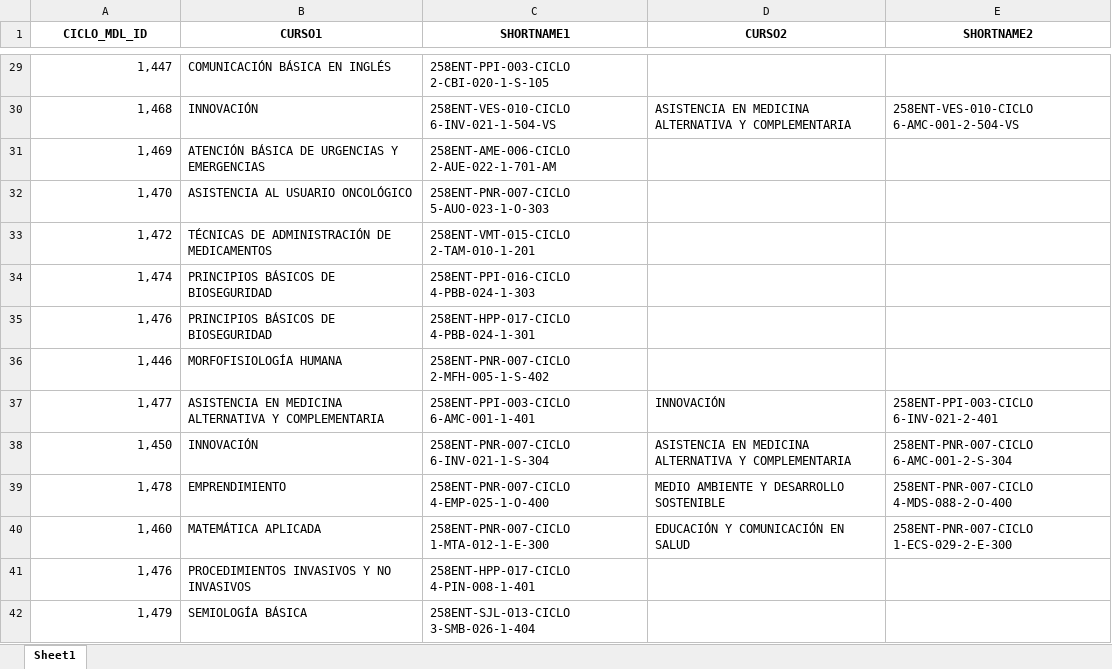
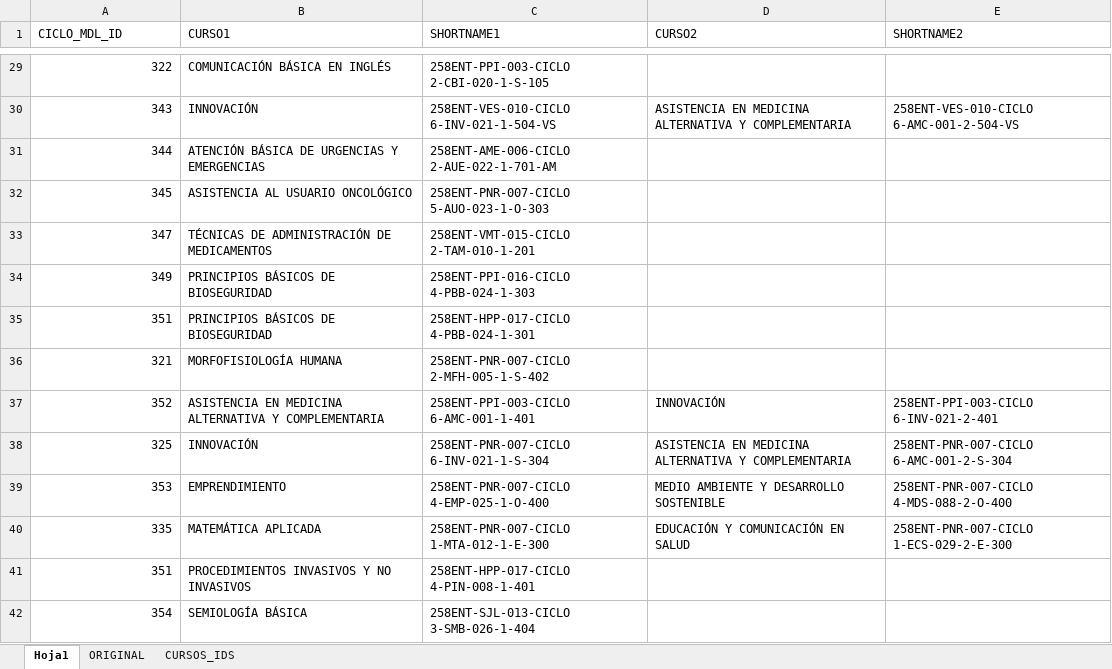
Before and after one commit to jandoworkdev/moodlepy, an Excel workbook: gestion-programacion/creador_cursos/carga_ccursos.xlsx, sheet Hoja1, drawn as a sheet; only a part is shown, gaps mark what is left out; values as stored, in another font and other column widths than the file's, no borders; table styles not drawn; the diff covers the shown part only; the diff names each change by its address in the sheet, - before the commit and + after, or states it on an @@ line.

```diff
--- a/gestion-programacion/creador_cursos/carga_ccursos.xlsx (sheet Hoja1)
+++ b/gestion-programacion/creador_cursos/carga_ccursos.xlsx (sheet Hoja1)
-sheet tab: Sheet1
+sheet tab: Hoja1
+sheet tab: ORIGINAL
+sheet tab: CURSOS_IDS
@@ A1:E1 bold: on → off, alignment: center → left @@
-A29 (CICLO_MDL_ID): 1,447
+A29 (CICLO_MDL_ID): 322
-A30 (CICLO_MDL_ID): 1,468
+A30 (CICLO_MDL_ID): 343
-A31 (CICLO_MDL_ID): 1,469
+A31 (CICLO_MDL_ID): 344
-A32 (CICLO_MDL_ID): 1,470
+A32 (CICLO_MDL_ID): 345
-A33 (CICLO_MDL_ID): 1,472
+A33 (CICLO_MDL_ID): 347
-A34 (CICLO_MDL_ID): 1,474
+A34 (CICLO_MDL_ID): 349
-A35 (CICLO_MDL_ID): 1,476
+A35 (CICLO_MDL_ID): 351
-A36 (CICLO_MDL_ID): 1,446
+A36 (CICLO_MDL_ID): 321
-A37 (CICLO_MDL_ID): 1,477
+A37 (CICLO_MDL_ID): 352
-A38 (CICLO_MDL_ID): 1,450
+A38 (CICLO_MDL_ID): 325
-A39 (CICLO_MDL_ID): 1,478
+A39 (CICLO_MDL_ID): 353
-A40 (CICLO_MDL_ID): 1,460
+A40 (CICLO_MDL_ID): 335
-A41 (CICLO_MDL_ID): 1,476
+A41 (CICLO_MDL_ID): 351
-A42 (CICLO_MDL_ID): 1,479
+A42 (CICLO_MDL_ID): 354
```
Also changed, not shown: 573 edited cells elsewhere in this sheet, gestion-programacion/creador-categorias/carga_ccatg.xlsx, 6 other files.
